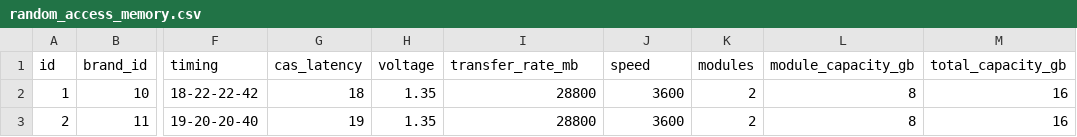
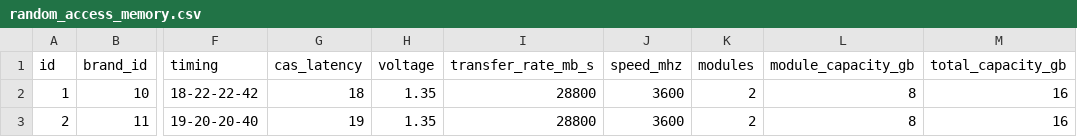
Before and after one commit to Faustasm/pcbuilder, a CSV file: data/loader/parts/ram/random_access_memory.csv, drawn as a sheet; only a part is shown, gaps mark what is left out; the diff names each change by its address in the sheet, - before the commit and + after, or states it on an @@ line.

```diff
--- a/data/loader/parts/ram/random_access_memory.csv
+++ b/data/loader/parts/ram/random_access_memory.csv
-I1: transfer_rate_mb
+I1: transfer_rate_mb_s
-J1: speed
+J1: speed_mhz
```
Also changed, not shown: data/loader/parts/cpu/processors.csv, data/loader/parts/gpu/graphics_cards.csv, 2 other files.
